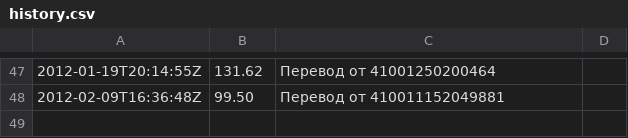
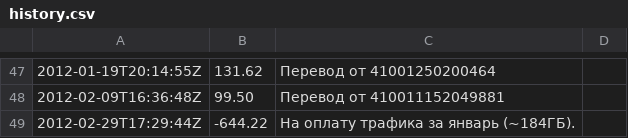
Before and after one commit to tmradio/tmradio-website, a CSV file: input/support/donate/yandex/history.csv, drawn as a sheet; only a part is shown, gaps mark what is left out.

Commit message:
Обновление истории Яндекс.Денег (автомат)

```diff
--- a/input/support/donate/yandex/history.csv
+++ b/input/support/donate/yandex/history.csv
@@ -48 +48,2 @@
 2012-02-09T16:36:48Z,99.50,Перевод от 410011152049881
+2012-02-29T17:29:44Z,-644.22,На оплату трафика за январь (~184ГБ).
```
